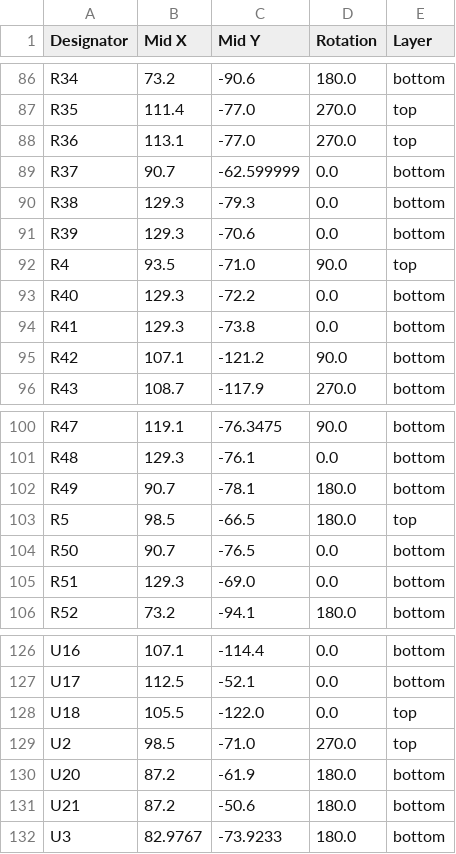
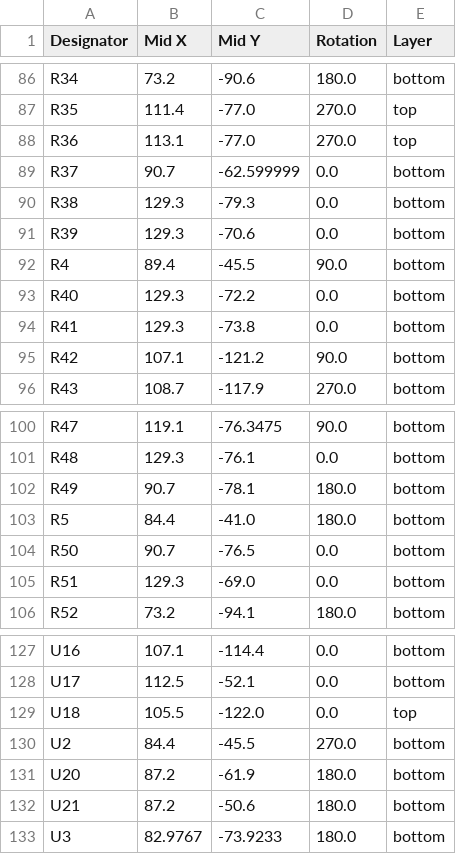
Before and after one commit to ZSP-Electronics/ZSPR_01_Robot, a CSV file: hardware/KiCAD/Primary Robot Controller/production/positions.csv, drawn as a sheet; only a part is shown, gaps mark what is left out; the diff covers the shown part only.

```diff
--- a/hardware/KiCAD/Primary Robot Controller/production/positions.csv
+++ b/hardware/KiCAD/Primary Robot Controller/production/positions.csv
@@ -91,3 +91,3 @@ R38,129.3,-79.3,0.0,bottom
 R39,129.3,-70.6,0.0,bottom
-R4,93.5,-71.0,90.0,top
+R4,89.4,-45.5,90.0,bottom
 R40,129.3,-72.2,0.0,bottom
@@ -102,3 +102,3 @@ R48,129.3,-76.1,0.0,bottom
 R49,90.7,-78.1,180.0,bottom
-R5,98.5,-66.5,180.0,top
+R5,84.4,-41.0,180.0,bottom
 R50,90.7,-76.5,0.0,bottom
@@ -128,3 +129,3 @@ U17,112.5,-52.1,0.0,bottom
 U18,105.5,-122.0,0.0,top
-U2,98.5,-71.0,270.0,top
+U2,84.4,-45.5,270.0,bottom
 U20,87.2,-61.9,180.0,bottom
```
Also changed, not shown: 2 added rows, 1 removed row and 15 edited cells elsewhere in this file, hardware/KiCAD/Primary Robot Controller/production/bom.csv, hardware/KiCAD/Primary Robot Controller/production/designators.csv, 18 other files.
